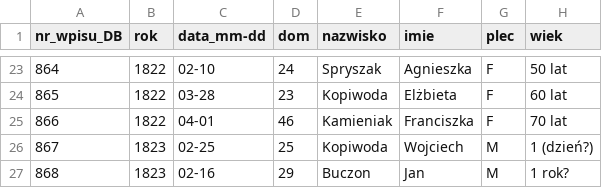
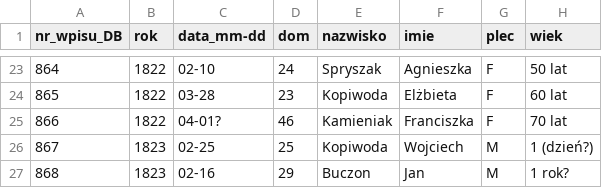
Before and after one commit to toxiconus/genealog-indexer-v7.1, a CSV file: public/konsolidacja/haiku/ODCZYTY/lm/lm-36.csv, drawn as a sheet; only a part is shown, gaps mark what is left out; the diff names each change by its address in the sheet, - before the commit and + after, or states it on an @@ line.

```diff
--- a/public/konsolidacja/haiku/ODCZYTY/lm/lm-36.csv
+++ b/public/konsolidacja/haiku/ODCZYTY/lm/lm-36.csv
-C25 (data_mm-dd): 04-01
+C25 (data_mm-dd): 04-01?
```
